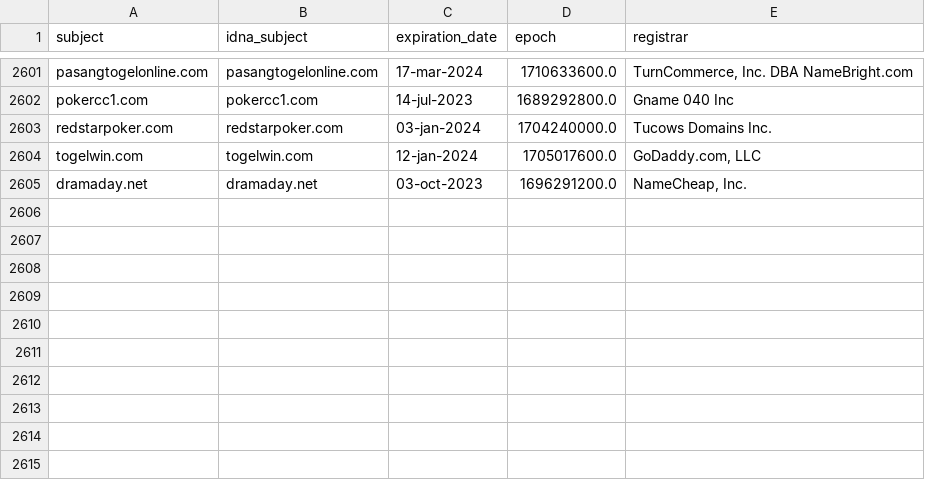
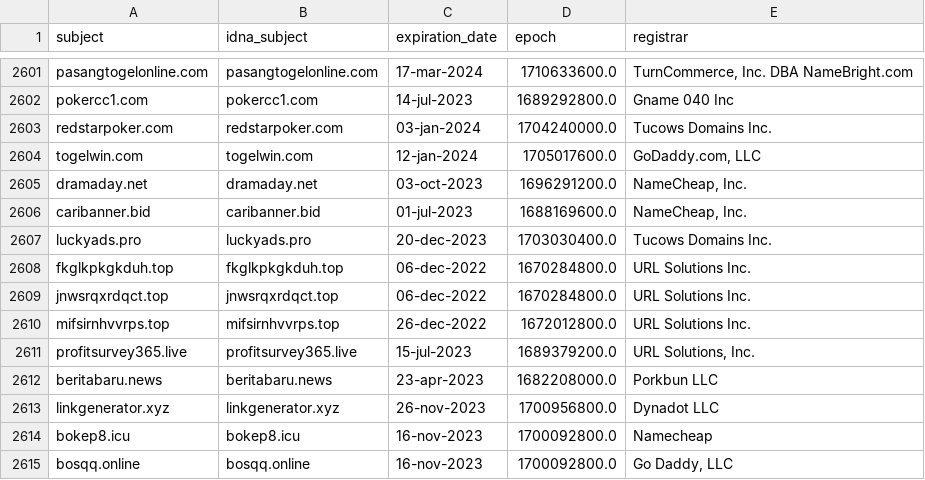
Before and after one commit to dead-hosts/indonesianadblockrules_git_ABPindo, a CSV file: .pyfunceble/whois.csv, drawn as a sheet; only a part is shown, gaps mark what is left out; the diff names each change by its address in the sheet, - before the commit and + after, or states it on an @@ line.

```diff
--- a/.pyfunceble/whois.csv
+++ b/.pyfunceble/whois.csv
+row 2606: caribanner.bid | caribanner.bid | 01-jul-2023 | 1688169600.0 | NameCheap, Inc.
+row 2607: luckyads.pro | luckyads.pro | 20-dec-2023 | 1703030400.0 | Tucows Domains Inc.
+row 2608: fkglkpkgkduh.top | fkglkpkgkduh.top | 06-dec-2022 | 1670284800.0 | URL Solutions Inc.
+row 2609: jnwsrqxrdqct.top | jnwsrqxrdqct.top | 06-dec-2022 | 1670284800.0 | URL Solutions Inc.
+row 2610: mifsirnhvvrps.top | mifsirnhvvrps.top | 26-dec-2022 | 1672012800.0 | URL Solutions Inc.
+row 2611: profitsurvey365.live | profitsurvey365.live | 15-jul-2023 | 1689379200.0 | URL Solutions, Inc.
+row 2612: beritabaru.news | beritabaru.news | 23-apr-2023 | 1682208000.0 | Porkbun LLC
+row 2613: linkgenerator.xyz | linkgenerator.xyz | 26-nov-2023 | 1700956800.0 | Dynadot LLC
+row 2614: bokep8.icu | bokep8.icu | 16-nov-2023 | 1700092800.0 | Namecheap
+row 2615: bosqq.online | bosqq.online | 16-nov-2023 | 1700092800.0 | Go Daddy, LLC
```
Also changed, not shown: .pyfunceble/inactive.csv, 21 other files.
